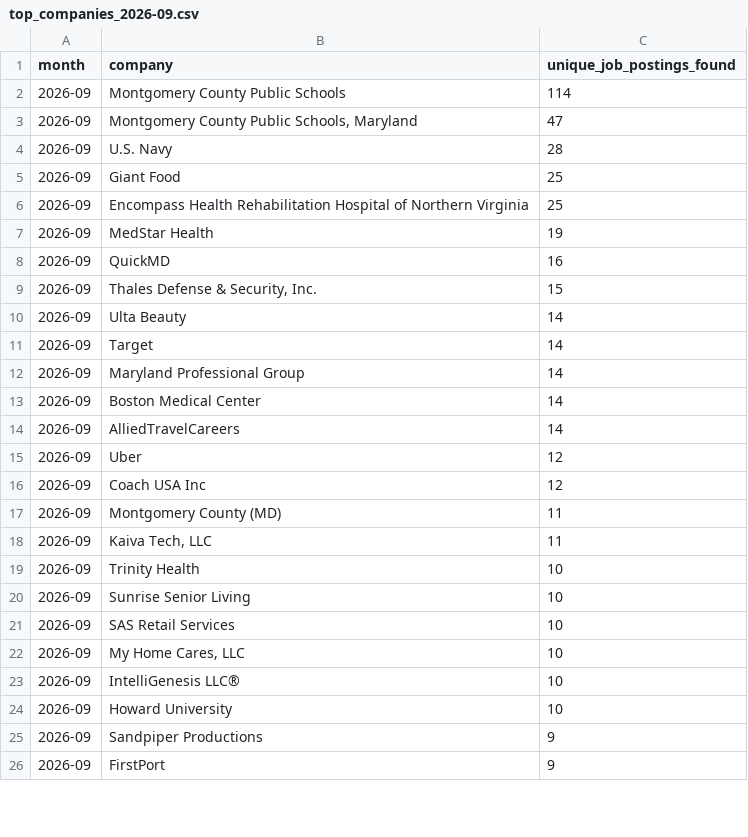
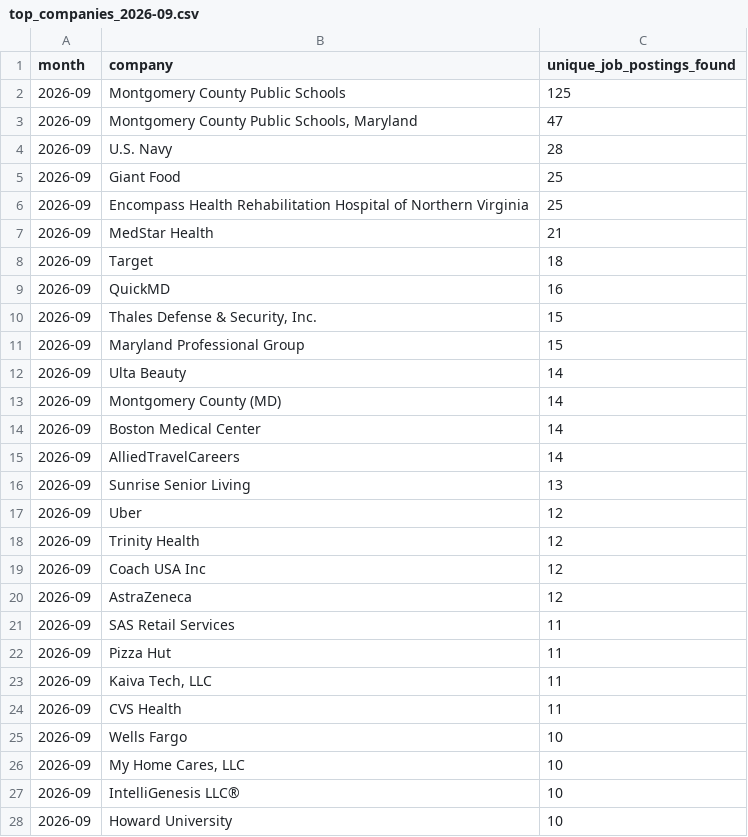
Before and after one commit to themeganerddddddd/MoCo-Hiring-Monitor, a CSV file: outputs/top_companies_2026-09.csv, drawn as a sheet; only a part is shown; the shorter side is filled out with more unchanged rows; the diff covers the shown part only.

```diff
--- a/outputs/top_companies_2026-09.csv
+++ b/outputs/top_companies_2026-09.csv
@@ -1,3 +1,3 @@
 month,company,unique_job_postings_found
-2026-09,Montgomery County Public Schools,114
+2026-09,Montgomery County Public Schools,125
 2026-09,"Montgomery County Public Schools, Maryland",47
@@ -6,17 +6,21 @@ month,company,unique_job_postings_found
 2026-09,Encompass Health Rehabilitation Hospital of Northern Virginia,25
-2026-09,MedStar Health,19
+2026-09,MedStar Health,21
+2026-09,Target,18
 2026-09,QuickMD,16
 2026-09,"Thales Defense & Security, Inc.",15
+2026-09,Maryland Professional Group,15
 2026-09,Ulta Beauty,14
-2026-09,Target,14
-2026-09,Maryland Professional Group,14
+2026-09,Montgomery County (MD),14
 2026-09,Boston Medical Center,14
 2026-09,AlliedTravelCareers,14
+2026-09,Sunrise Senior Living,13
 2026-09,Uber,12
+2026-09,Trinity Health,12
 2026-09,Coach USA Inc,12
-2026-09,Montgomery County (MD),11
+2026-09,AstraZeneca,12
+2026-09,SAS Retail Services,11
+2026-09,Pizza Hut,11
 2026-09,"Kaiva Tech, LLC",11
-2026-09,Trinity Health,10
-2026-09,Sunrise Senior Living,10
-2026-09,SAS Retail Services,10
+2026-09,CVS Health,11
+2026-09,Wells Fargo,10
 2026-09,"My Home Cares, LLC",10
```
Also changed, not shown: 1 added row and 5 removed rows elsewhere in this file, 13 other files.
